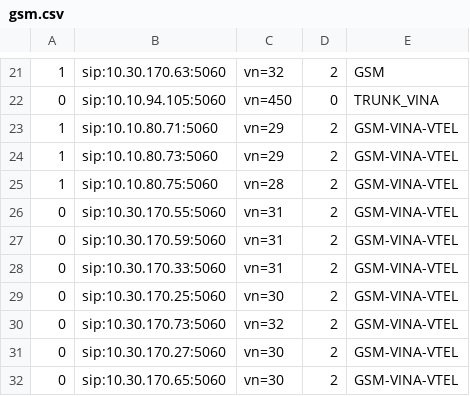
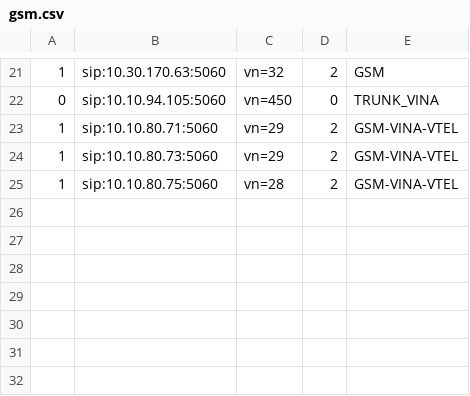
Before and after one commit to hieu-itcs/CONFIG-CHANNEL-SIP-94101, a CSV file: gsm.csv, drawn as a sheet; only a part is shown, gaps mark what is left out; the diff names each change by its address in the sheet, - before the commit and + after, or states it on an @@ line.

Commit message:
Update gsm.csv

```diff
--- a/gsm.csv
+++ b/gsm.csv
-row 26: 0 | sip:10.30.170.55:5060 | vn=31 | 2 | GSM-VINA-VTEL
-row 27: 0 | sip:10.30.170.59:5060 | vn=31 | 2 | GSM-VINA-VTEL
-row 28: 0 | sip:10.30.170.33:5060 | vn=31 | 2 | GSM-VINA-VTEL
-row 29: 0 | sip:10.30.170.25:5060 | vn=30 | 2 | GSM-VINA-VTEL
-row 30: 0 | sip:10.30.170.73:5060 | vn=32 | 2 | GSM-VINA-VTEL
-row 31: 0 | sip:10.30.170.27:5060 | vn=30 | 2 | GSM-VINA-VTEL
-row 32: 0 | sip:10.30.170.65:5060 | vn=30 | 2 | GSM-VINA-VTEL
```
